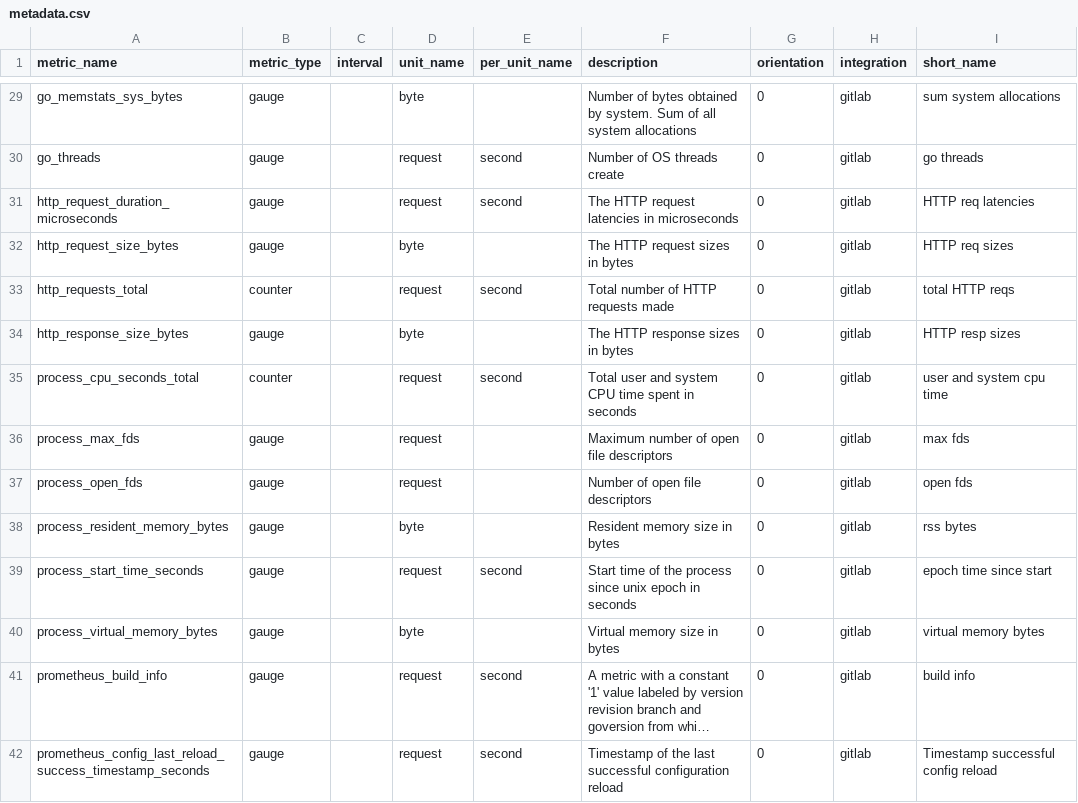
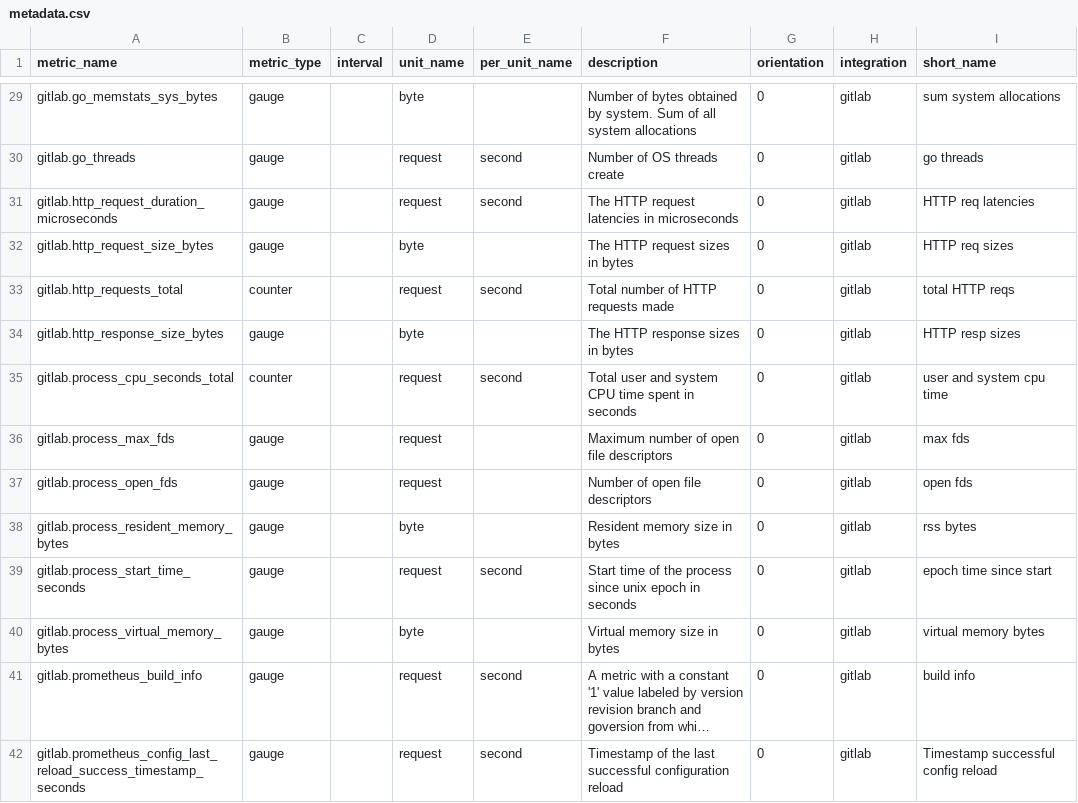
Before and after one commit to serverdensity/sd-agent-core-plugins, a CSV file: gitlab/metadata.csv, drawn as a sheet; only a part is shown, gaps mark what is left out; long unchanged cells end in …; the diff covers the shown part only; the diff names each change by its address in the sheet, - before the commit and + after, or states it on an @@ line.

Commit message:
Add integration name as prefix to metrics in metadata.csv (#2035)
* Add gitlab prefix

* Change Display Name to Gitlab Runner

```diff
--- a/gitlab/metadata.csv
+++ b/gitlab/metadata.csv
-A29 (metric_name): go_memstats_sys_bytes
+A29 (metric_name): gitlab.go_memstats_sys_bytes
-A30 (metric_name): go_threads
+A30 (metric_name): gitlab.go_threads
-A31 (metric_name): http_request_duration_microseconds
+A31 (metric_name): gitlab.http_request_duration_microseconds
-A32 (metric_name): http_request_size_bytes
+A32 (metric_name): gitlab.http_request_size_bytes
-A33 (metric_name): http_requests_total
+A33 (metric_name): gitlab.http_requests_total
-A34 (metric_name): http_response_size_bytes
+A34 (metric_name): gitlab.http_response_size_bytes
-A35 (metric_name): process_cpu_seconds_total
+A35 (metric_name): gitlab.process_cpu_seconds_total
-A36 (metric_name): process_max_fds
+A36 (metric_name): gitlab.process_max_fds
-A37 (metric_name): process_open_fds
+A37 (metric_name): gitlab.process_open_fds
-A38 (metric_name): process_resident_memory_bytes
+A38 (metric_name): gitlab.process_resident_memory_bytes
-A39 (metric_name): process_start_time_seconds
+A39 (metric_name): gitlab.process_start_time_seconds
-A40 (metric_name): process_virtual_memory_bytes
+A40 (metric_name): gitlab.process_virtual_memory_bytes
-A41 (metric_name): prometheus_build_info
+A41 (metric_name): gitlab.prometheus_build_info
-A42 (metric_name): prometheus_config_last_reload_success_timestamp_seconds
+A42 (metric_name): gitlab.prometheus_config_last_reload_success_timestamp_seconds
```
Also changed, not shown: 96 edited cells elsewhere in this file, gitlab_runner/metadata.csv.
